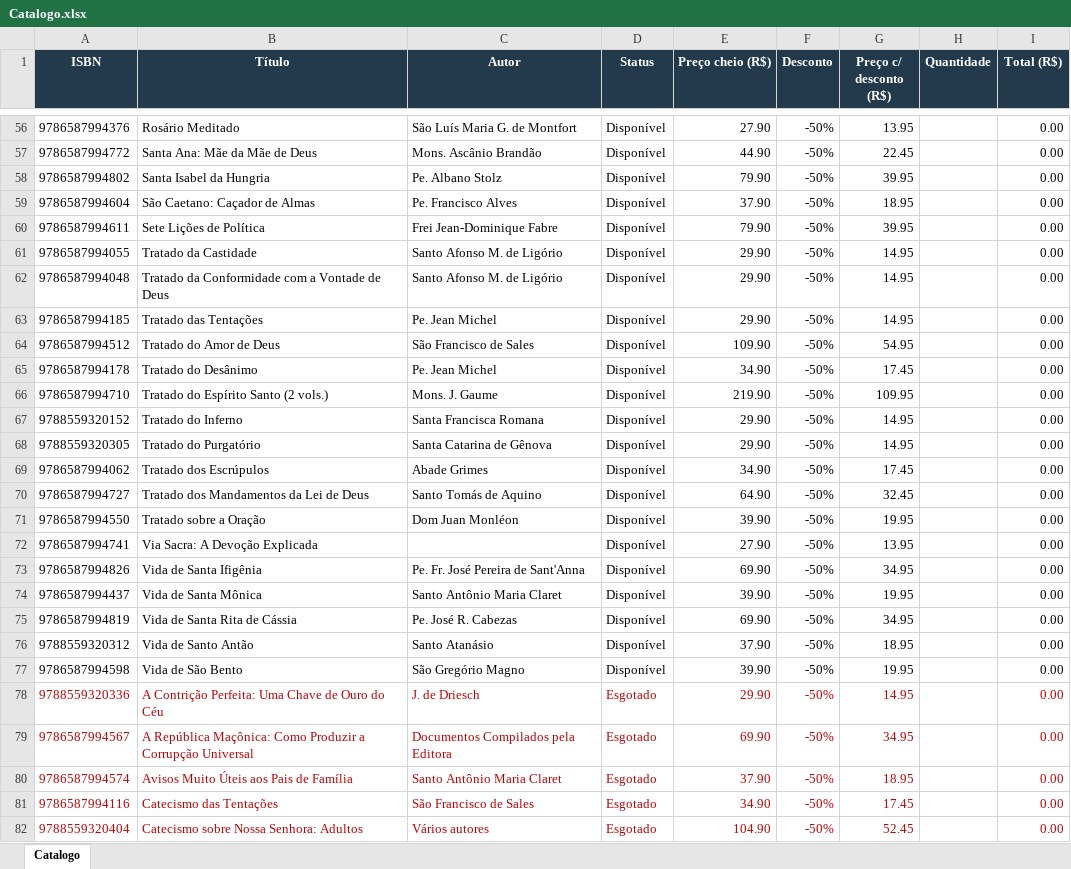
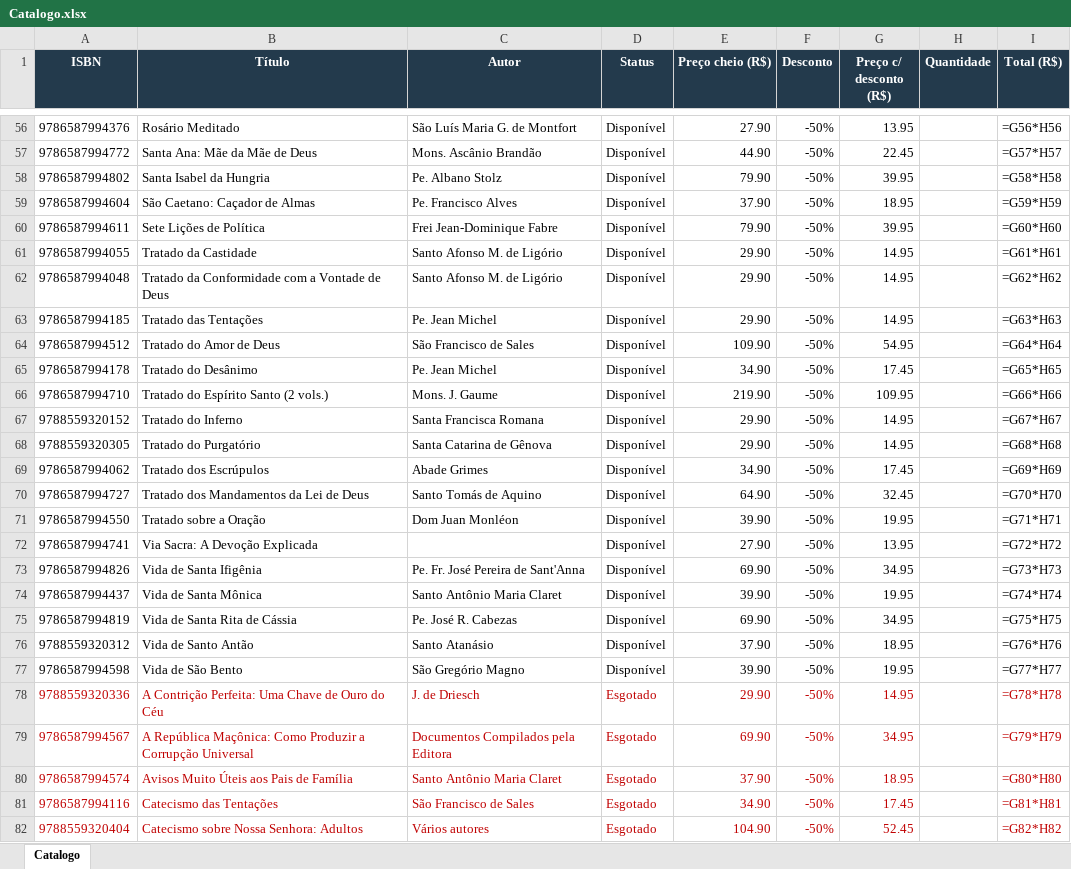
Before and after one commit to editorasantacruz/catalogo, an Excel workbook: Catalogo.xlsx, sheet Catalogo, drawn as a sheet; only a part is shown, gaps mark what is left out; values as stored, in another font and other column widths than the file's, no borders; formulas without a stored value are shown as written; the diff covers the shown part only; the diff names each change by its address in the sheet, - before the commit and + after, or states it on an @@ line.

```diff
--- a/Catalogo.xlsx (sheet Catalogo)
+++ b/Catalogo.xlsx (sheet Catalogo)
-I56 (Total (R$)): 0.00
+I56 (Total (R$)): =G56*H56
-I57 (Total (R$)): 0.00
+I57 (Total (R$)): =G57*H57
-I58 (Total (R$)): 0.00
+I58 (Total (R$)): =G58*H58
-I59 (Total (R$)): 0.00
+I59 (Total (R$)): =G59*H59
-I60 (Total (R$)): 0.00
+I60 (Total (R$)): =G60*H60
-I61 (Total (R$)): 0.00
+I61 (Total (R$)): =G61*H61
-I62 (Total (R$)): 0.00
+I62 (Total (R$)): =G62*H62
-I63 (Total (R$)): 0.00
+I63 (Total (R$)): =G63*H63
-I64 (Total (R$)): 0.00
+I64 (Total (R$)): =G64*H64
-I65 (Total (R$)): 0.00
+I65 (Total (R$)): =G65*H65
-I66 (Total (R$)): 0.00
+I66 (Total (R$)): =G66*H66
-I67 (Total (R$)): 0.00
+I67 (Total (R$)): =G67*H67
-I68 (Total (R$)): 0.00
+I68 (Total (R$)): =G68*H68
-I69 (Total (R$)): 0.00
+I69 (Total (R$)): =G69*H69
-I70 (Total (R$)): 0.00
+I70 (Total (R$)): =G70*H70
-I71 (Total (R$)): 0.00
+I71 (Total (R$)): =G71*H71
-I72 (Total (R$)): 0.00
+I72 (Total (R$)): =G72*H72
-I73 (Total (R$)): 0.00
+I73 (Total (R$)): =G73*H73
-I74 (Total (R$)): 0.00
+I74 (Total (R$)): =G74*H74
-I75 (Total (R$)): 0.00
+I75 (Total (R$)): =G75*H75
-I76 (Total (R$)): 0.00
+I76 (Total (R$)): =G76*H76
-I77 (Total (R$)): 0.00
+I77 (Total (R$)): =G77*H77
-I78 (Total (R$)): 0.00
+I78 (Total (R$)): =G78*H78
-I79 (Total (R$)): 0.00
+I79 (Total (R$)): =G79*H79
-I80 (Total (R$)): 0.00
+I80 (Total (R$)): =G80*H80
-I81 (Total (R$)): 0.00
+I81 (Total (R$)): =G81*H81
-I82 (Total (R$)): 0.00
+I82 (Total (R$)): =G82*H82
```
Also changed, not shown: 70 edited cells elsewhere in this sheet, 1 other file.
